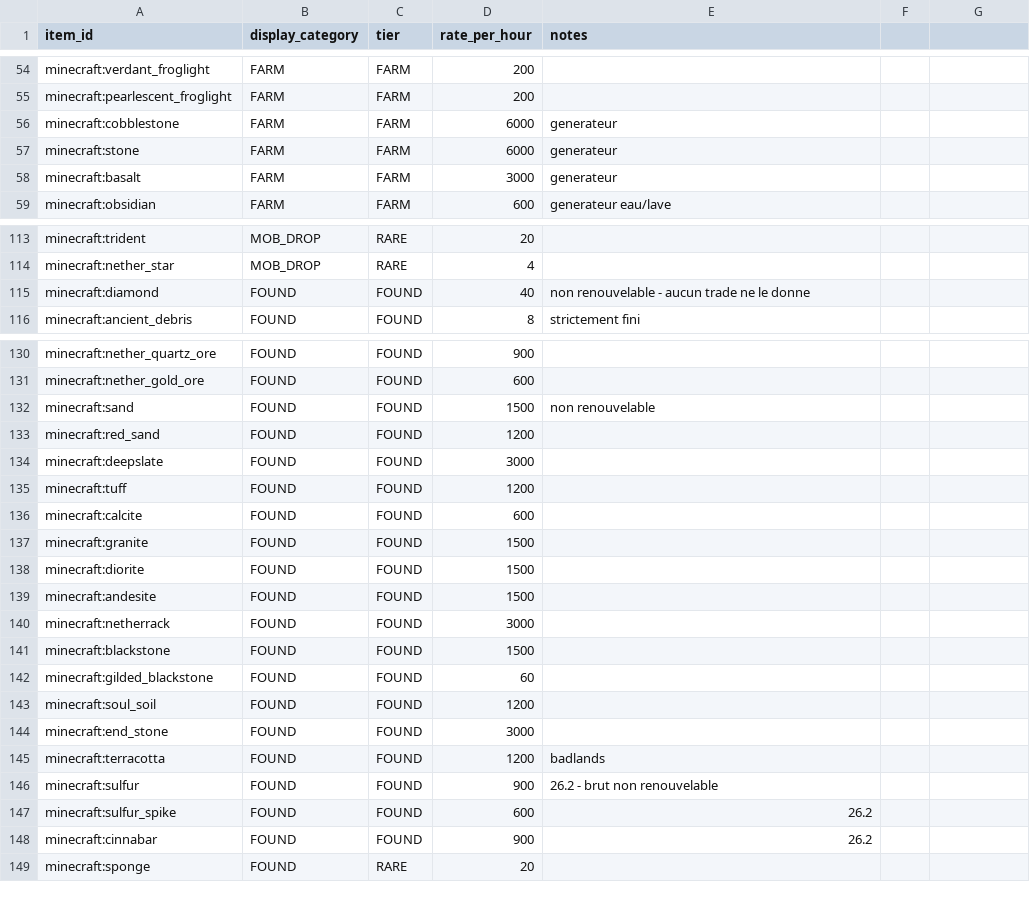
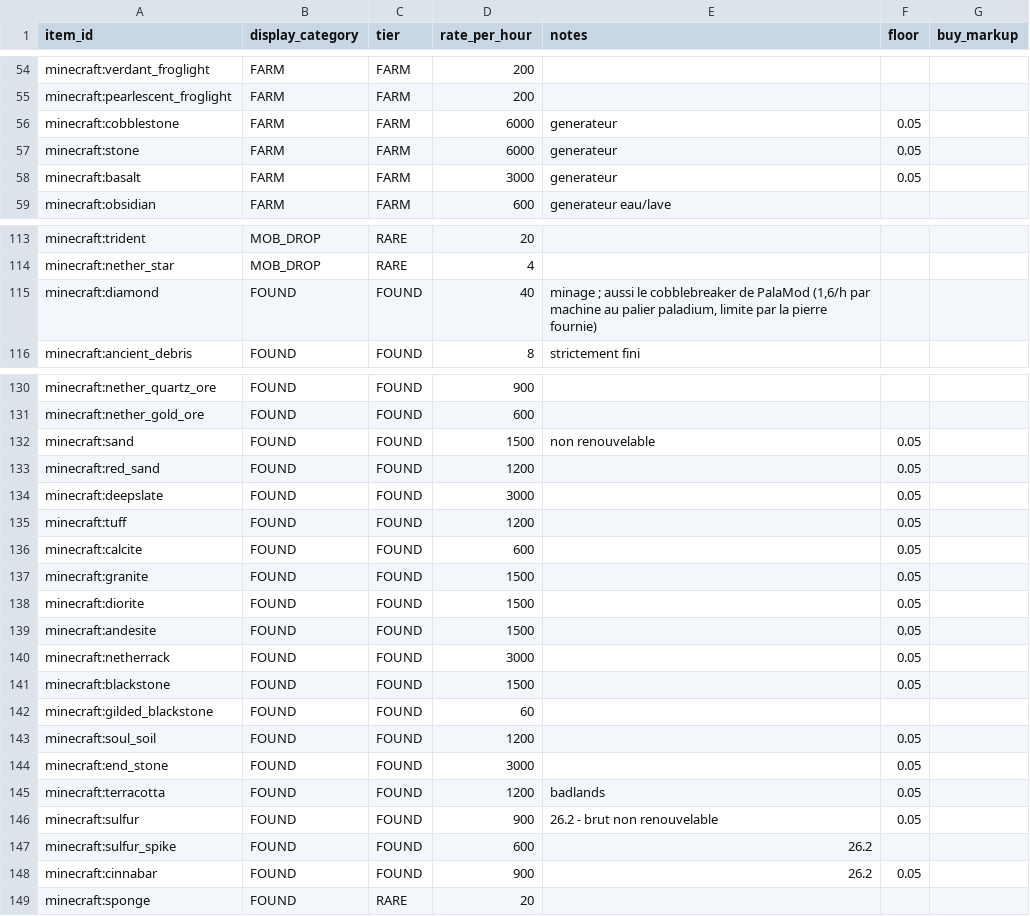
Before and after one commit to AtraxTerra/DoHy-mod-, a CSV file: data/rates.csv, drawn as a sheet; only a part is shown, gaps mark what is left out; the diff covers the shown part only.

```diff
--- a/data/rates.csv
+++ b/data/rates.csv
@@ -1 +1 @@
-item_id,display_category,tier,rate_per_hour,notes
+item_id,display_category,tier,rate_per_hour,notes,floor,buy_markup
@@ -56,3 +56,3 @@ minecraft:pearlescent_froglight,FARM,FARM,200,
-minecraft:cobblestone,FARM,FARM,6000,generateur
-minecraft:stone,FARM,FARM,6000,generateur
-minecraft:basalt,FARM,FARM,3000,generateur
+minecraft:cobblestone,FARM,FARM,6000,generateur,0.05,
+minecraft:stone,FARM,FARM,6000,generateur,0.05,
+minecraft:basalt,FARM,FARM,3000,generateur,0.05,
@@ -115 +115 @@ minecraft:nether_star,MOB_DROP,RARE,4,
-minecraft:diamond,FOUND,FOUND,40,non renouvelable - aucun trade ne le donne
+minecraft:diamond,FOUND,FOUND,40,"minage ; aussi le cobblebreaker de PalaMod (1,6/h par machine au palier paladium, limite par la pierre fournie)",,
@@ -132,10 +132,10 @@ minecraft:nether_gold_ore,FOUND,FOUND,600,
-minecraft:sand,FOUND,FOUND,1500,non renouvelable
-minecraft:red_sand,FOUND,FOUND,1200,
-minecraft:deepslate,FOUND,FOUND,3000,
-minecraft:tuff,FOUND,FOUND,1200,
-minecraft:calcite,FOUND,FOUND,600,
-minecraft:granite,FOUND,FOUND,1500,
-minecraft:diorite,FOUND,FOUND,1500,
-minecraft:andesite,FOUND,FOUND,1500,
-minecraft:netherrack,FOUND,FOUND,3000,
-minecraft:blackstone,FOUND,FOUND,1500,
+minecraft:sand,FOUND,FOUND,1500,non renouvelable,0.05,
+minecraft:red_sand,FOUND,FOUND,1200,,0.05,
+minecraft:deepslate,FOUND,FOUND,3000,,0.05,
+minecraft:tuff,FOUND,FOUND,1200,,0.05,
+minecraft:calcite,FOUND,FOUND,600,,0.05,
+minecraft:granite,FOUND,FOUND,1500,,0.05,
+minecraft:diorite,FOUND,FOUND,1500,,0.05,
+minecraft:andesite,FOUND,FOUND,1500,,0.05,
+minecraft:netherrack,FOUND,FOUND,3000,,0.05,
+minecraft:blackstone,FOUND,FOUND,1500,,0.05,
@@ -143,4 +143,4 @@ minecraft:gilded_blackstone,FOUND,FOUND,60,
-minecraft:soul_soil,FOUND,FOUND,1200,
-minecraft:end_stone,FOUND,FOUND,3000,
-minecraft:terracotta,FOUND,FOUND,1200,badlands
-minecraft:sulfur,FOUND,FOUND,900,26.2 - brut non renouvelable
+minecraft:soul_soil,FOUND,FOUND,1200,,0.05,
+minecraft:end_stone,FOUND,FOUND,3000,,0.05,
+minecraft:terracotta,FOUND,FOUND,1200,badlands,0.05,
+minecraft:sulfur,FOUND,FOUND,900,26.2 - brut non renouvelable,0.05,
@@ -148 +148 @@ minecraft:sulfur_spike,FOUND,FOUND,600,26.2
-minecraft:cinnabar,FOUND,FOUND,900,26.2
+minecraft:cinnabar,FOUND,FOUND,900,26.2,0.05,
```
Also changed, not shown: 24 added rows and 2 edited cells elsewhere in this file, data/prices.csv, 21 other files.
